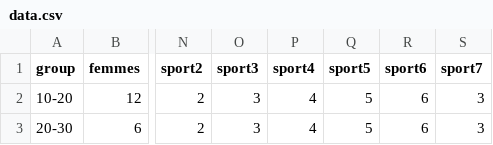
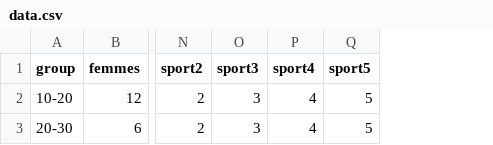
Before and after one commit to SadaouiDyhia/Data_visualisation, a CSV file: data.csv, drawn as a sheet; only a part is shown, gaps mark what is left out; the diff names each change by its address in the sheet, - before the commit and + after, or states it on an @@ line.

Commit message:
Update data.csv

```diff
--- a/data.csv
+++ b/data.csv
-column R (sport6), rows 2-3: 6 | 6
-column S (sport7), rows 2-3: 3 | 3
```
